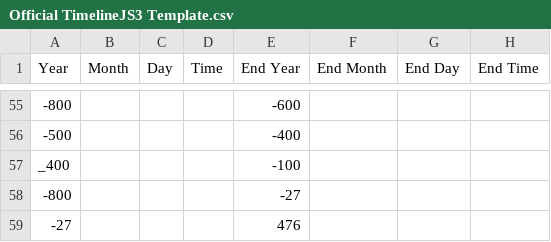
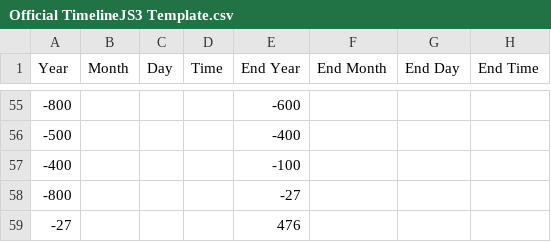
Before and after one commit to ines0011/frise, a CSV file: Official TimelineJS3 Template.csv, drawn as a sheet; only a part is shown, gaps mark what is left out; the diff names each change by its address in the sheet, - before the commit and + after, or states it on an @@ line.

Commit message:
Update Official TimelineJS3 Template.csv

```diff
--- a/Official TimelineJS3 Template.csv
+++ b/Official TimelineJS3 Template.csv
-A57 (Year): _400
+A57 (Year): -400
```
